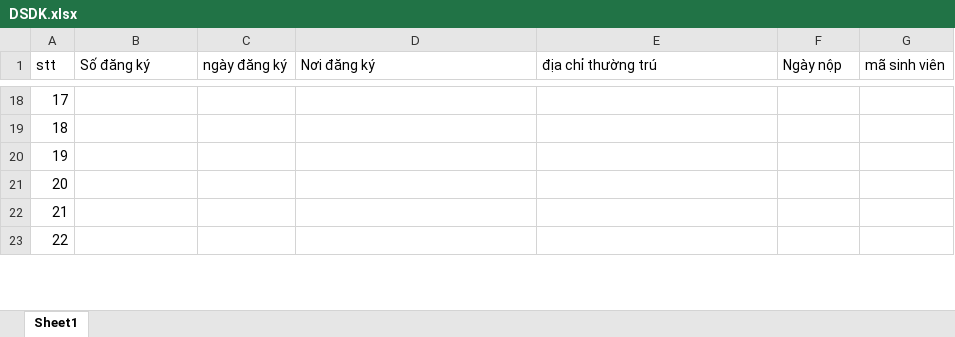
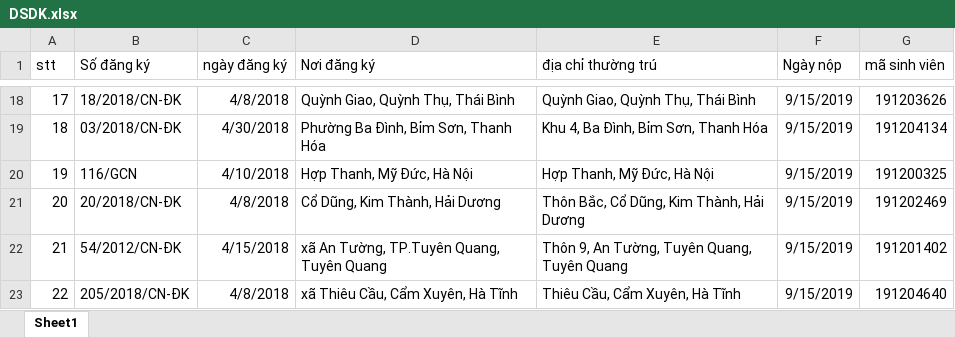
Before and after one commit to sang2770/Backend_NCKH, an Excel workbook: public/FileImportMilitary/DSDK.xlsx, sheet Sheet1, drawn as a sheet; only a part is shown, gaps mark what is left out; values as stored, in another font and other column widths than the file's, no borders; the diff covers the shown part only; the diff names each change by its address in the sheet, - before the commit and + after, or states it on an @@ line.

```diff
--- a/public/FileImportMilitary/DSDK.xlsx (sheet Sheet1)
+++ b/public/FileImportMilitary/DSDK.xlsx (sheet Sheet1)
-B18 (Số đăng ký): (empty)
+B18 (Số đăng ký): 18/2018/CN-ĐK
-C18 (ngày đăng ký): (empty)
+C18 (ngày đăng ký): 4/8/2018
-D18 (Nơi đăng ký): (empty)
+D18 (Nơi đăng ký): Quỳnh Giao, Quỳnh Thụ, Thái Bình
-E18 (địa chỉ thường trú): (empty)
+E18 (địa chỉ thường trú): Quỳnh Giao, Quỳnh Thụ, Thái Bình
-F18:F23 (Ngày nộp): (empty)
+F18:F23 (Ngày nộp): 9/15/2019
-G18 (mã sinh viên): (empty)
+G18 (mã sinh viên): 191203626
-B19 (Số đăng ký): (empty)
+B19 (Số đăng ký): 03/2018/CN-ĐK
-C19 (ngày đăng ký): (empty)
+C19 (ngày đăng ký): 4/30/2018
-D19 (Nơi đăng ký): (empty)
+D19 (Nơi đăng ký): Phường Ba Đình, Bỉm Sơn, Thanh Hóa
-E19 (địa chỉ thường trú): (empty)
+E19 (địa chỉ thường trú): Khu 4, Ba Đình, Bỉm Sơn, Thanh Hóa
-G19 (mã sinh viên): (empty)
+G19 (mã sinh viên): 191204134
-B20 (Số đăng ký): (empty)
+B20 (Số đăng ký): 116/GCN
-C20 (ngày đăng ký): (empty)
+C20 (ngày đăng ký): 4/10/2018
-D20 (Nơi đăng ký): (empty)
+D20 (Nơi đăng ký): Hợp Thanh, Mỹ Đức, Hà Nội
-E20 (địa chỉ thường trú): (empty)
+E20 (địa chỉ thường trú): Hợp Thanh, Mỹ Đức, Hà Nội
-G20 (mã sinh viên): (empty)
+G20 (mã sinh viên): 191200325
-B21 (Số đăng ký): (empty)
+B21 (Số đăng ký): 20/2018/CN-ĐK
-C21 (ngày đăng ký): (empty)
+C21 (ngày đăng ký): 4/8/2018
-D21 (Nơi đăng ký): (empty)
+D21 (Nơi đăng ký): Cổ Dũng, Kim Thành, Hải Dương
-E21 (địa chỉ thường trú): (empty)
+E21 (địa chỉ thường trú): Thôn Bắc, Cổ Dũng, Kim Thành, Hải Dương
-G21 (mã sinh viên): (empty)
+G21 (mã sinh viên): 191202469
-B22 (Số đăng ký): (empty)
+B22 (Số đăng ký): 54/2012/CN-ĐK
-C22 (ngày đăng ký): (empty)
+C22 (ngày đăng ký): 4/15/2018
-D22 (Nơi đăng ký): (empty)
+D22 (Nơi đăng ký): xã An Tường, TP.Tuyên Quang, Tuyên Quang
-E22 (địa chỉ thường trú): (empty)
+E22 (địa chỉ thường trú): Thôn 9, An Tường, Tuyên Quang, Tuyên Quang
-G22 (mã sinh viên): (empty)
+G22 (mã sinh viên): 191201402
-B23 (Số đăng ký): (empty)
+B23 (Số đăng ký): 205/2018/CN-ĐK
-C23 (ngày đăng ký): (empty)
+C23 (ngày đăng ký): 4/8/2018
-D23 (Nơi đăng ký): (empty)
+D23 (Nơi đăng ký): xã Thiêu Cầu, Cẩm Xuyên, Hà Tĩnh
-E23 (địa chỉ thường trú): (empty)
+E23 (địa chỉ thường trú): Thiêu Cầu, Cẩm Xuyên, Hà Tĩnh
-G23 (mã sinh viên): (empty)
+G23 (mã sinh viên): 191204640
```
Also changed, not shown: 154 edited cells elsewhere in this sheet, public/FileImportMilitary/DC_DiaPhuong.xlsx.
